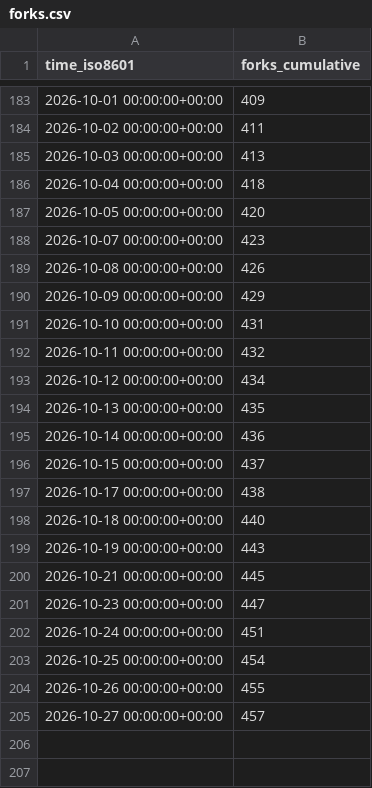
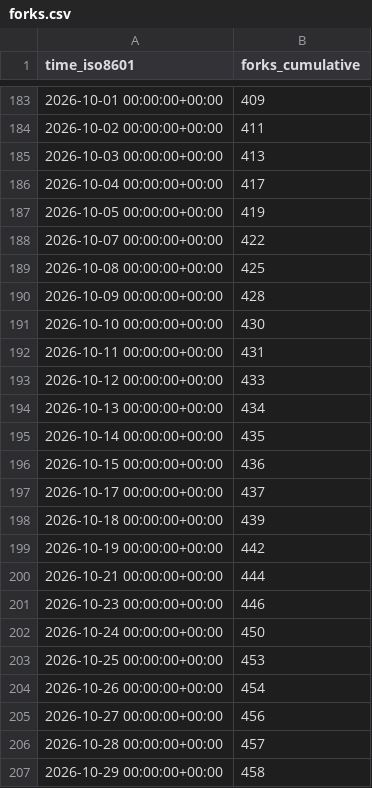
Before and after one commit to maziggy/bambuddy, a CSV file: maziggy/bambuddy/ghrs-data/forks.csv, drawn as a sheet; only a part is shown, gaps mark what is left out.

```diff
--- a/maziggy/bambuddy/ghrs-data/forks.csv
+++ b/maziggy/bambuddy/ghrs-data/forks.csv
@@ -185,21 +185,23 @@ time_iso8601,forks_cumulative
 2026-10-03 00:00:00+00:00,413
-2026-10-04 00:00:00+00:00,418
-2026-10-05 00:00:00+00:00,420
-2026-10-07 00:00:00+00:00,423
-2026-10-08 00:00:00+00:00,426
-2026-10-09 00:00:00+00:00,429
-2026-10-10 00:00:00+00:00,431
-2026-10-11 00:00:00+00:00,432
-2026-10-12 00:00:00+00:00,434
-2026-10-13 00:00:00+00:00,435
-2026-10-14 00:00:00+00:00,436
-2026-10-15 00:00:00+00:00,437
-2026-10-17 00:00:00+00:00,438
-2026-10-18 00:00:00+00:00,440
-2026-10-19 00:00:00+00:00,443
-2026-10-21 00:00:00+00:00,445
-2026-10-23 00:00:00+00:00,447
-2026-10-24 00:00:00+00:00,451
-2026-10-25 00:00:00+00:00,454
-2026-10-26 00:00:00+00:00,455
-2026-10-27 00:00:00+00:00,457
+2026-10-04 00:00:00+00:00,417
+2026-10-05 00:00:00+00:00,419
+2026-10-07 00:00:00+00:00,422
+2026-10-08 00:00:00+00:00,425
+2026-10-09 00:00:00+00:00,428
+2026-10-10 00:00:00+00:00,430
+2026-10-11 00:00:00+00:00,431
+2026-10-12 00:00:00+00:00,433
+2026-10-13 00:00:00+00:00,434
+2026-10-14 00:00:00+00:00,435
+2026-10-15 00:00:00+00:00,436
+2026-10-17 00:00:00+00:00,437
+2026-10-18 00:00:00+00:00,439
+2026-10-19 00:00:00+00:00,442
+2026-10-21 00:00:00+00:00,444
+2026-10-23 00:00:00+00:00,446
+2026-10-24 00:00:00+00:00,450
+2026-10-25 00:00:00+00:00,453
+2026-10-26 00:00:00+00:00,454
+2026-10-27 00:00:00+00:00,456
+2026-10-28 00:00:00+00:00,457
+2026-10-29 00:00:00+00:00,458
```
Also changed, not shown: maziggy/bambuddy/ghrs-data/stargazers.csv.
